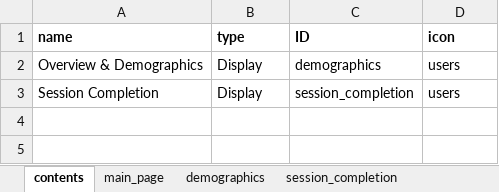
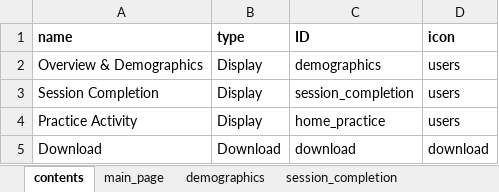
Before and after one commit to IDEMSInternational/PfRDataScripts, an Excel workbook: PfR_Shiny.xlsx, sheet contents, drawn as a sheet; values as stored, in another font and other column widths than the file's, no borders; the diff names each change by its address in the sheet, - before the commit and + after, or states it on an @@ line.

Commit message:
Added homepractice plots, download data and excel file.

```diff
--- a/PfR_Shiny.xlsx (sheet contents)
+++ b/PfR_Shiny.xlsx (sheet contents)
+row 4: Practice Activity | Display | home_practice | users
+row 5: Download | Download | download | download
```
Also changed, not shown: sheet demographics, other sheet tabs, 3 other files.
